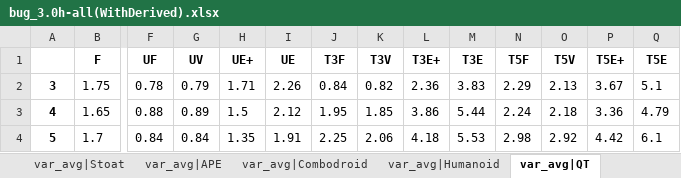
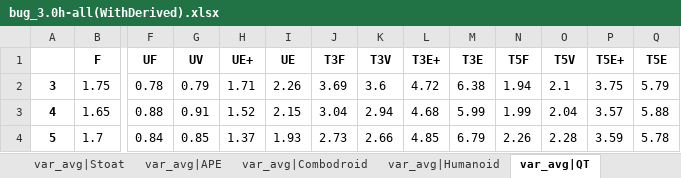
Before and after one commit to AndroTest24/AndroTest24, an Excel workbook: study_data/Variantion/bug_3.0h-all(WithDerived).xlsx, sheet var_avg|QT, drawn as a sheet; only a part is shown, gaps mark what is left out; values as stored, in another font and other column widths than the file's, no borders; the diff covers the shown part only; the diff names each change by its address in the sheet, - before the commit and + after, or states it on an @@ line.

```diff
--- a/study_data/Variantion/bug_3.0h-all(WithDerived).xlsx (sheet var_avg|QT)
+++ b/study_data/Variantion/bug_3.0h-all(WithDerived).xlsx (sheet var_avg|QT)
-J2 (T3F): 0.84
+J2 (T3F): 3.69
-K2 (T3V): 0.82
+K2 (T3V): 3.6
-L2 (T3E+): 2.36
+L2 (T3E+): 4.72
-M2 (T3E): 3.83
+M2 (T3E): 6.38
-N2 (T5F): 2.29
+N2 (T5F): 1.94
-O2 (T5V): 2.13
+O2 (T5V): 2.1
-P2 (T5E+): 3.67
+P2 (T5E+): 3.75
-Q2 (T5E): 5.1
+Q2 (T5E): 5.79
-G3 (UV): 0.89
+G3 (UV): 0.91
-H3 (UE+): 1.5
+H3 (UE+): 1.52
-I3 (UE): 2.12
+I3 (UE): 2.15
-J3 (T3F): 1.95
+J3 (T3F): 3.04
-K3 (T3V): 1.85
+K3 (T3V): 2.94
-L3 (T3E+): 3.86
+L3 (T3E+): 4.68
-M3 (T3E): 5.44
+M3 (T3E): 5.99
-N3 (T5F): 2.24
+N3 (T5F): 1.99
-O3 (T5V): 2.18
+O3 (T5V): 2.04
-P3 (T5E+): 3.36
+P3 (T5E+): 3.57
-Q3 (T5E): 4.79
+Q3 (T5E): 5.88
-G4 (UV): 0.84
+G4 (UV): 0.85
-H4 (UE+): 1.35
+H4 (UE+): 1.37
-I4 (UE): 1.91
+I4 (UE): 1.93
-J4 (T3F): 2.25
+J4 (T3F): 2.73
-K4 (T3V): 2.06
+K4 (T3V): 2.66
-L4 (T3E+): 4.18
+L4 (T3E+): 4.85
-M4 (T3E): 5.53
+M4 (T3E): 6.79
-N4 (T5F): 2.98
+N4 (T5F): 2.26
-O4 (T5V): 2.92
+O4 (T5V): 2.28
-P4 (T5E+): 4.42
+P4 (T5E+): 3.59
-Q4 (T5E): 6.1
+Q4 (T5E): 5.78
```
Also changed, not shown: 52 edited cells elsewhere in this sheet, sheet var_avg|avg, sheet var_avg|Monkey, sheet cv_avg|APE, sheet cv_avg|DQT, sheet cv_avg|avg, sheet var_avg|DQT, 11 more sheets, evaluation_framework/evaluation/result_analyzer/excel/bug/1st_original_data/bug_full_data_1.0h.xlsx, evaluation_framework/evaluation/result_analyzer/excel/bug/1st_original_data/bug_full_data_1.5h.xlsx, 17 other files.
